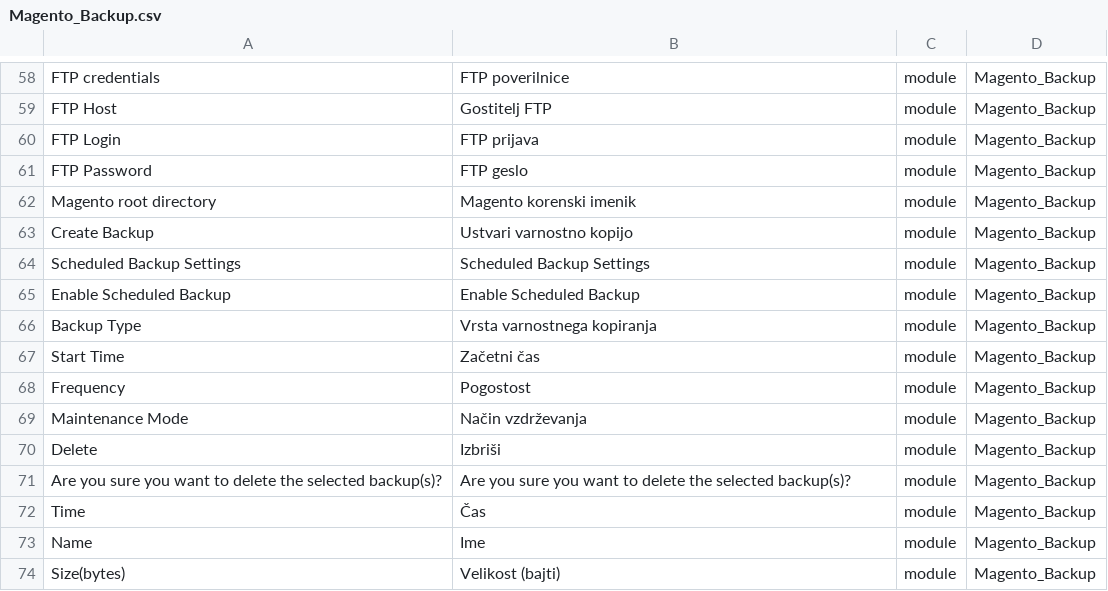
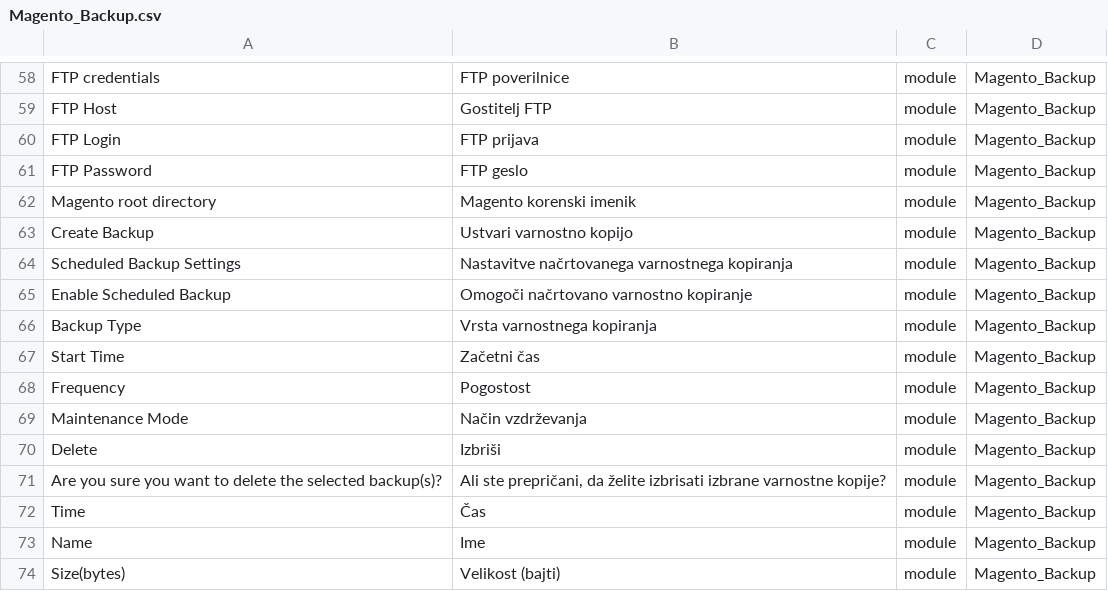
Before and after one commit to symfony-si/magento2-sl-si, a CSV file: translations/modules/Magento_Backup.csv, drawn as a sheet; only a part is shown, gaps mark what is left out.

```diff
--- a/translations/modules/Magento_Backup.csv
+++ b/translations/modules/Magento_Backup.csv
@@ -63,4 +63,4 @@
 "Create Backup","Ustvari varnostno kopijo",module,Magento_Backup
-"Scheduled Backup Settings","Scheduled Backup Settings",module,Magento_Backup
-"Enable Scheduled Backup","Enable Scheduled Backup",module,Magento_Backup
+"Scheduled Backup Settings","Nastavitve načrtovanega varnostnega kopiranja",module,Magento_Backup
+"Enable Scheduled Backup","Omogoči načrtovano varnostno kopiranje",module,Magento_Backup
 "Backup Type","Vrsta varnostnega kopiranja",module,Magento_Backup
@@ -70,3 +70,3 @@
 "Delete","Izbriši",module,Magento_Backup
-"Are you sure you want to delete the selected backup(s)?","Are you sure you want to delete the selected backup(s)?",module,Magento_Backup
+"Are you sure you want to delete the selected backup(s)?","Ali ste prepričani, da želite izbrisati izbrane varnostne kopije?",module,Magento_Backup
 "Time","Čas",module,Magento_Backup
```
Also changed, not shown: sl_SI.csv, translations/modules/Magento_Authorizenet.csv, 18 other files.
